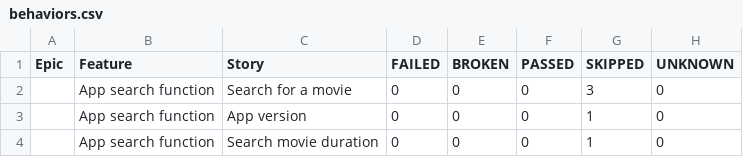
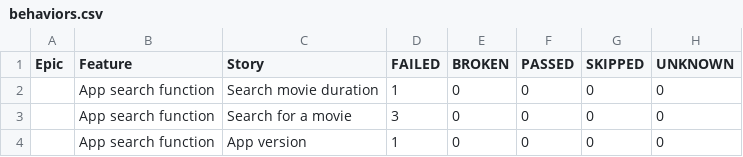
Before and after one commit to juliosantosjob/Appium-Selenide-Ingresso.com, a CSV file: 16/data/behaviors.csv, drawn as a sheet.

```diff
--- a/16/data/behaviors.csv
+++ b/16/data/behaviors.csv
@@ -1,4 +1,4 @@
 "Epic","Feature","Story","FAILED","BROKEN","PASSED","SKIPPED","UNKNOWN"
-"","App search function","Search for a movie","0","0","0","3","0"
-"","App search function","App version","0","0","0","1","0"
-"","App search function","Search movie duration","0","0","0","1","0"
+"","App search function","Search movie duration","1","0","0","0","0"
+"","App search function","Search for a movie","3","0","0","0","0"
+"","App search function","App version","1","0","0","0","0"
```
Also changed, not shown: 16/data/suites.csv, 39 other files.
